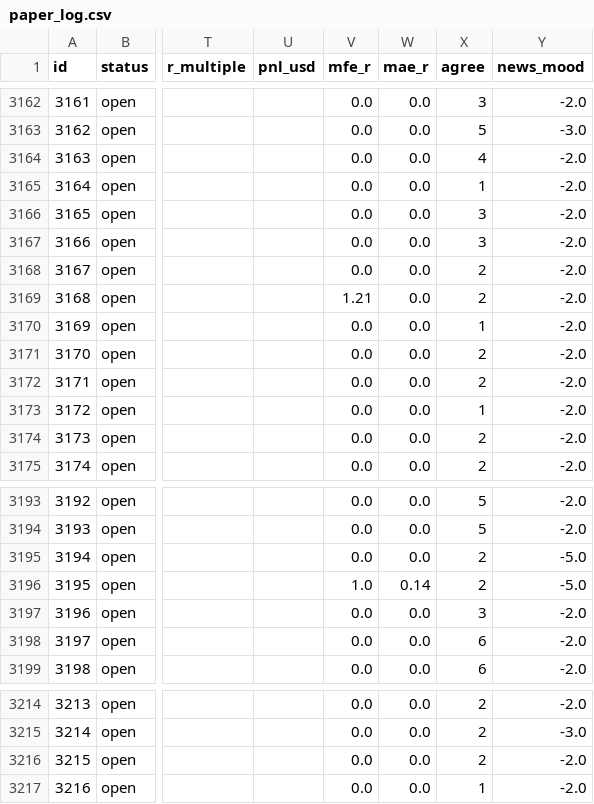
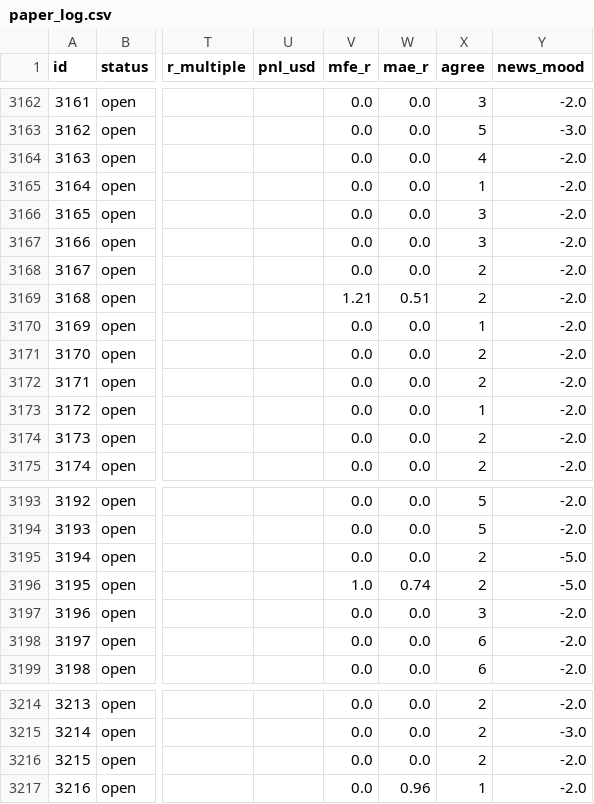
Before and after one commit to zeesshhhh/HHz, a CSV file: docs/paper_log.csv, drawn as a sheet; only a part is shown, gaps mark what is left out; the diff covers the shown part only; the diff names each change by its address in the sheet, - before the commit and + after, or states it on an @@ line.

```diff
--- a/docs/paper_log.csv
+++ b/docs/paper_log.csv
-W3169 (mae_r): 0.0
+W3169 (mae_r): 0.51
-W3196 (mae_r): 0.14
+W3196 (mae_r): 0.74
-W3217 (mae_r): 0.0
+W3217 (mae_r): 0.96
```
Also changed, not shown: 25 edited cells elsewhere in this file, 2 other files.
